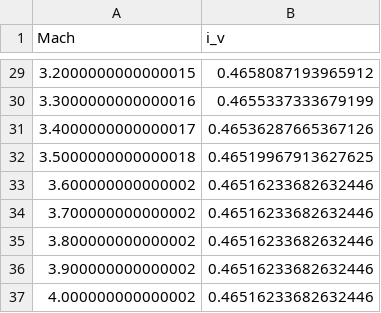
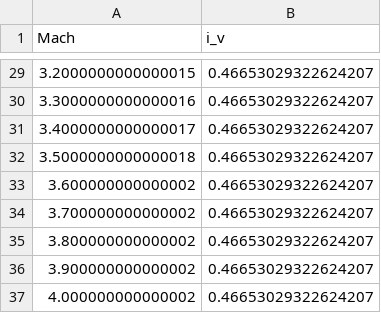
Before and after one commit to etozhemaxim/AIM-120_DZ, a CSV file: i_v.csv, drawn as a sheet; only a part is shown, gaps mark what is left out; the diff covers the shown part only.

```diff
--- a/i_v.csv
+++ b/i_v.csv
@@ -29,9 +29,9 @@ Mach,i_v
-3.2000000000000015,0.4658087193965912
-3.3000000000000016,0.4655337333679199
-3.4000000000000017,0.46536287665367126
-3.5000000000000018,0.46519967913627625
-3.600000000000002,0.46516233682632446
-3.700000000000002,0.46516233682632446
-3.800000000000002,0.46516233682632446
-3.900000000000002,0.46516233682632446
-4.000000000000002,0.46516233682632446
+3.2000000000000015,0.46653029322624207
+3.3000000000000016,0.46653029322624207
+3.4000000000000017,0.46653029322624207
+3.5000000000000018,0.46653029322624207
+3.600000000000002,0.46653029322624207
+3.700000000000002,0.46653029322624207
+3.800000000000002,0.46653029322624207
+3.900000000000002,0.46653029322624207
+4.000000000000002,0.46653029322624207
```
Also changed, not shown: 27 edited cells elsewhere in this file, krylo_isP.csv, krylo_isP_Intrf.csv, 13 other files.
